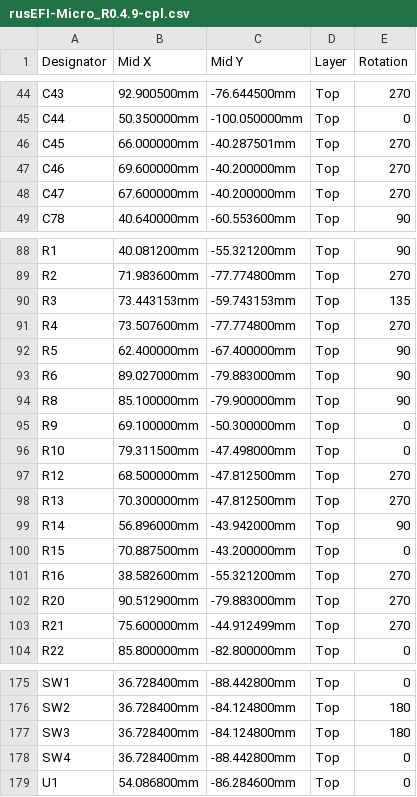
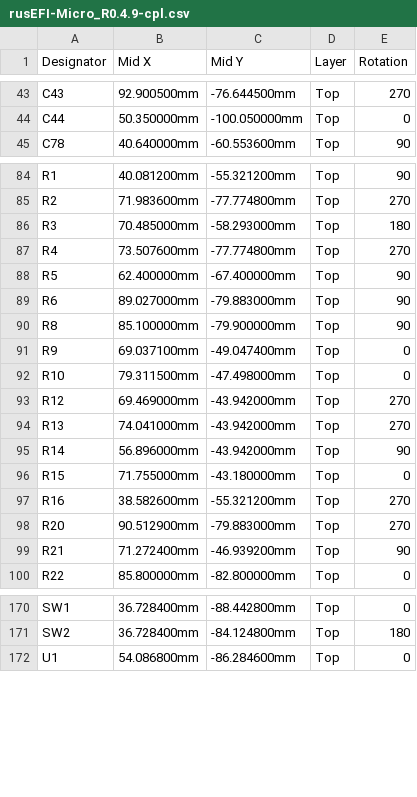
Before and after one commit to rusefi/hw_microRusEfi, a CSV file: gerbers/0.4.9/rusEFI-Micro_R0.4.9-cpl.csv, drawn as a sheet; only a part is shown, gaps mark what is left out; the diff covers the shown part only.

```diff
--- a/gerbers/0.4.9/rusEFI-Micro_R0.4.9-cpl.csv
+++ b/gerbers/0.4.9/rusEFI-Micro_R0.4.9-cpl.csv
@@ -45,5 +44,2 @@ C43,92.900500mm,-76.644500mm,Top,270
 C44,50.350000mm,-100.050000mm,Top,0
-C45,66.000000mm,-40.287501mm,Top,270
-C46,69.600000mm,-40.200000mm,Top,270
-C47,67.600000mm,-40.200000mm,Top,270
 C78,40.640000mm,-60.553600mm,Top,90
@@ -89,3 +85,3 @@ R1,40.081200mm,-55.321200mm,Top,90
 R2,71.983600mm,-77.774800mm,Top,270
-R3,73.443153mm,-59.743153mm,Top,135
+R3,70.485000mm,-58.293000mm,Top,180
 R4,73.507600mm,-77.774800mm,Top,270
@@ -94,11 +90,11 @@ R6,89.027000mm,-79.883000mm,Top,90
 R8,85.100000mm,-79.900000mm,Top,90
-R9,69.100000mm,-50.300000mm,Top,0
+R9,69.037100mm,-49.047400mm,Top,0
 R10,79.311500mm,-47.498000mm,Top,0
-R12,68.500000mm,-47.812500mm,Top,270
-R13,70.300000mm,-47.812500mm,Top,270
+R12,69.469000mm,-43.942000mm,Top,270
+R13,74.041000mm,-43.942000mm,Top,270
 R14,56.896000mm,-43.942000mm,Top,90
-R15,70.887500mm,-43.200000mm,Top,0
+R15,71.755000mm,-43.180000mm,Top,0
 R16,38.582600mm,-55.321200mm,Top,270
 R20,90.512900mm,-79.883000mm,Top,270
-R21,75.600000mm,-44.912499mm,Top,270
+R21,71.272400mm,-46.939200mm,Top,90
 R22,85.800000mm,-82.800000mm,Top,0
@@ -176,4 +171,2 @@ SW1,36.728400mm,-88.442800mm,Top,0
 SW2,36.728400mm,-84.124800mm,Top,180
-SW3,36.728400mm,-84.124800mm,Top,180
-SW4,36.728400mm,-88.442800mm,Top,0
 U1,54.086800mm,-86.284600mm,Top,0
```
Also changed, not shown: 2 removed rows and 2 edited cells elsewhere in this file, 4 other files.
